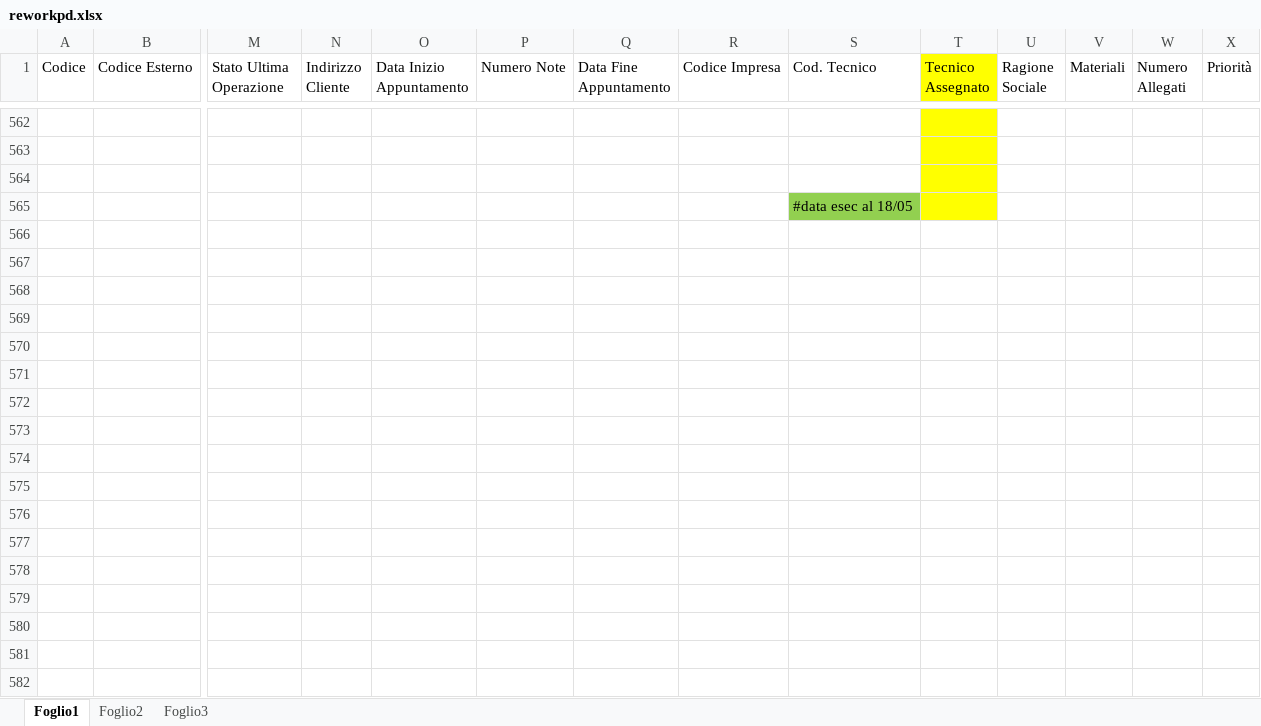
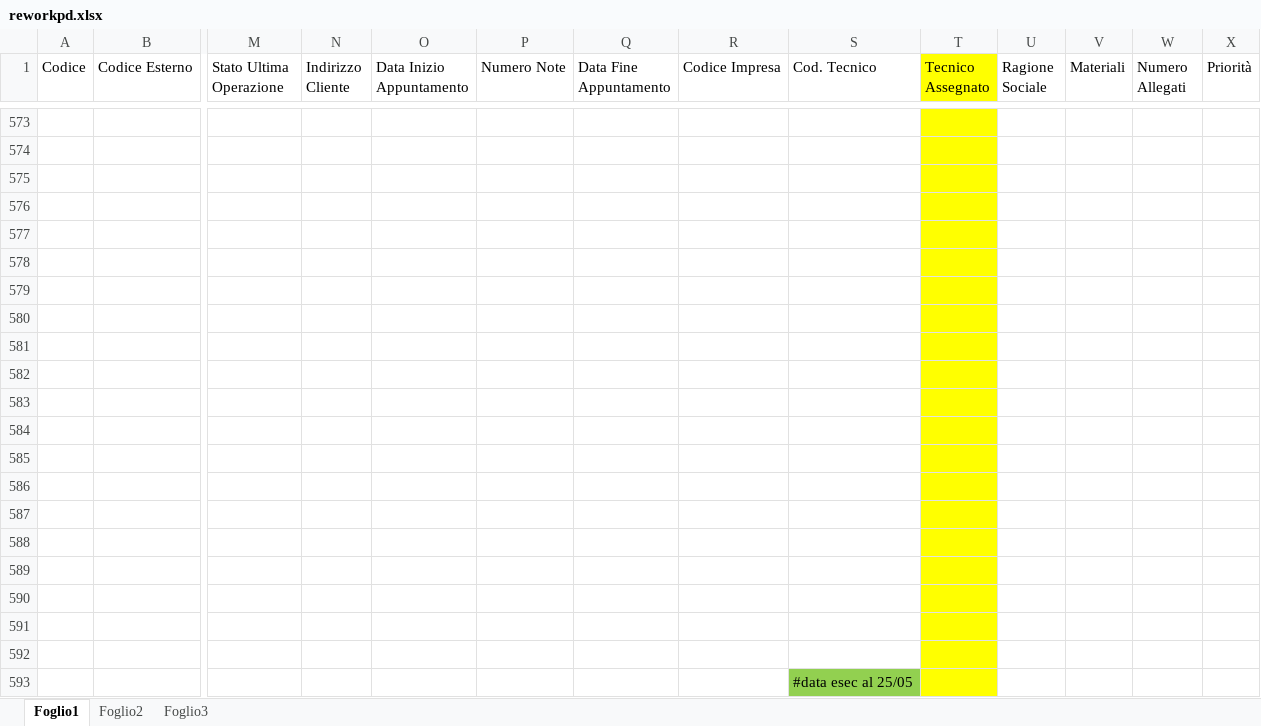
Before and after one commit to lbianco11197/Avanzamento-Impulsiva-v2, an Excel workbook: reworkpd.xlsx, sheet Foglio1, drawn as a sheet; only a part is shown, gaps mark what is left out; values as stored, in another font and other column widths than the file's, no borders; conditional formats not drawn; addresses are those after the commit; rows hold the shown columns only; the diff covers the shown part only; the diff names each change by its address in the sheet, - before the commit and + after, or states it on an @@ line.

```diff
--- a/reworkpd.xlsx (sheet Foglio1)
+++ b/reworkpd.xlsx (sheet Foglio1)
+row 576: (empty)
+row 577: (empty)
+row 578: (empty)
+row 579: (empty)
+row 580: (empty)
+row 581: (empty)
+row 582: (empty)
+row 583: (empty)
+row 584: (empty)
+row 585: (empty)
+row 586: (empty)
+row 587: (empty)
+row 588: (empty)
+row 589: (empty)
+row 590: (empty)
+row 591: (empty)
+row 592: (empty)
-S593 (Cod. Tecnico): #data esec al 18/05
+S593 (Cod. Tecnico): #data esec al 25/05
```
Also changed, not shown: 11 added rows elsewhere in this sheet.
